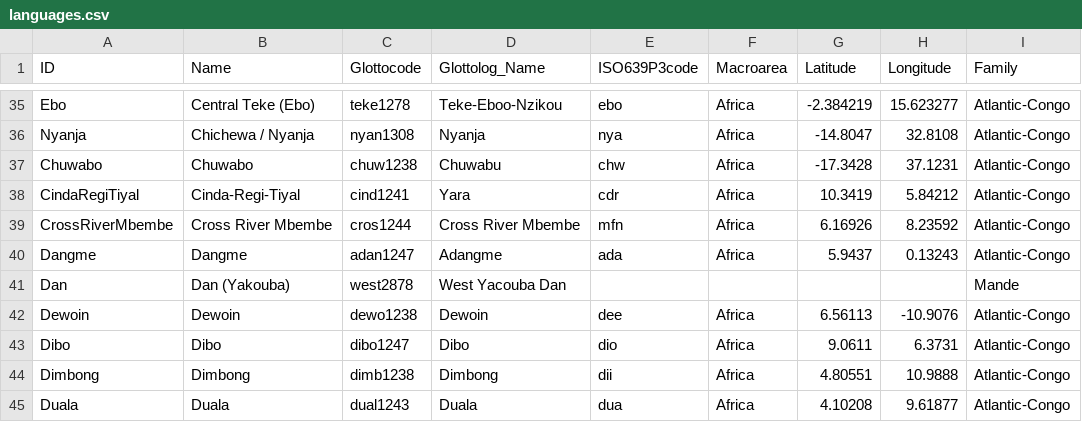
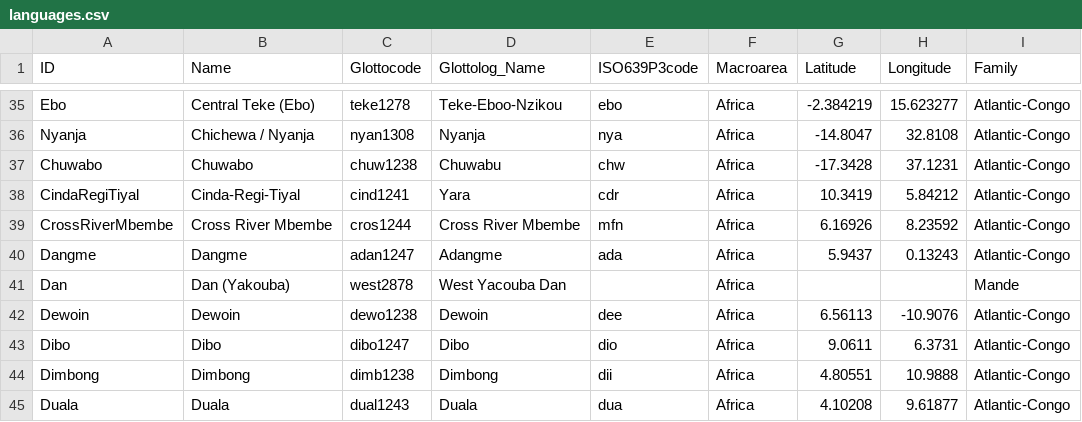
Before and after one commit to lexibank/polyglottaafricana, a CSV file: cldf/languages.csv, drawn as a sheet; only a part is shown, gaps mark what is left out.

```diff
--- a/cldf/languages.csv
+++ b/cldf/languages.csv
@@ -40,3 +40,3 @@ CrossRiverMbembe,Cross River Mbembe,cros1244,Cross River Mbembe,mfn,Africa,6.169
 Dangme,Dangme,adan1247,Adangme,ada,Africa,5.9437,0.13243,Atlantic-Congo
-Dan,Dan (Yakouba),west2878,West Yacouba Dan,,,,,Mande
+Dan,Dan (Yakouba),west2878,West Yacouba Dan,,Africa,,,Mande
 Dewoin,Dewoin,dewo1238,Dewoin,dee,Africa,6.56113,-10.9076,Atlantic-Congo
```
Also changed, not shown: cldf/parameters.csv, etc/concepts.tsv, 4 other files.
